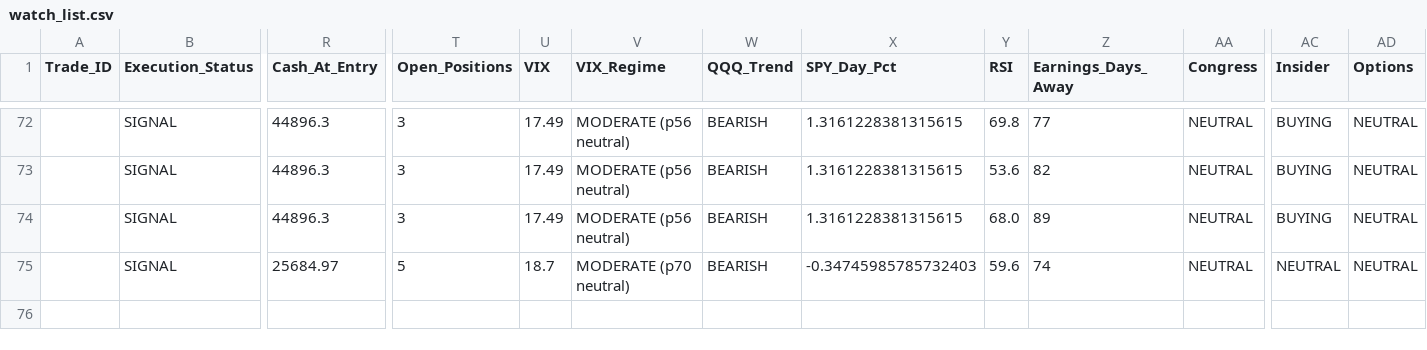
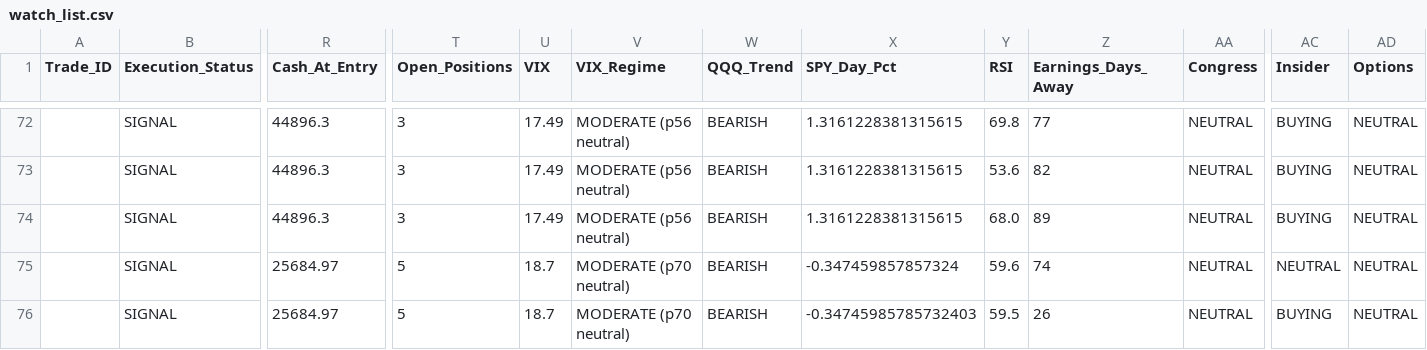
Before and after one commit to Vishvesh-Trivedi/LLM-Portfolio-Manager, a CSV file: StockScreener/watch_list.csv, drawn as a sheet; only a part is shown, gaps mark what is left out; rows hold the shown columns only; the diff names each change by its address in the sheet, - before the commit and + after, or states it on an @@ line.

```diff
--- a/StockScreener/watch_list.csv
+++ b/StockScreener/watch_list.csv
-X75 (SPY_Day_Pct): -0.34745985785732403
+X75 (SPY_Day_Pct): -0.347459857857324
+row 76:  | SIGNAL | 25684.97 | 5 | 18.7 | MODERATE (p70 neutral) | BEARISH | -0.34745985785732403 | 59.5 | 26 | NEUTRAL | BUYING | NEUTRAL
```
Also changed, not shown: StockScreener/rules_log.csv, 5 other files.
